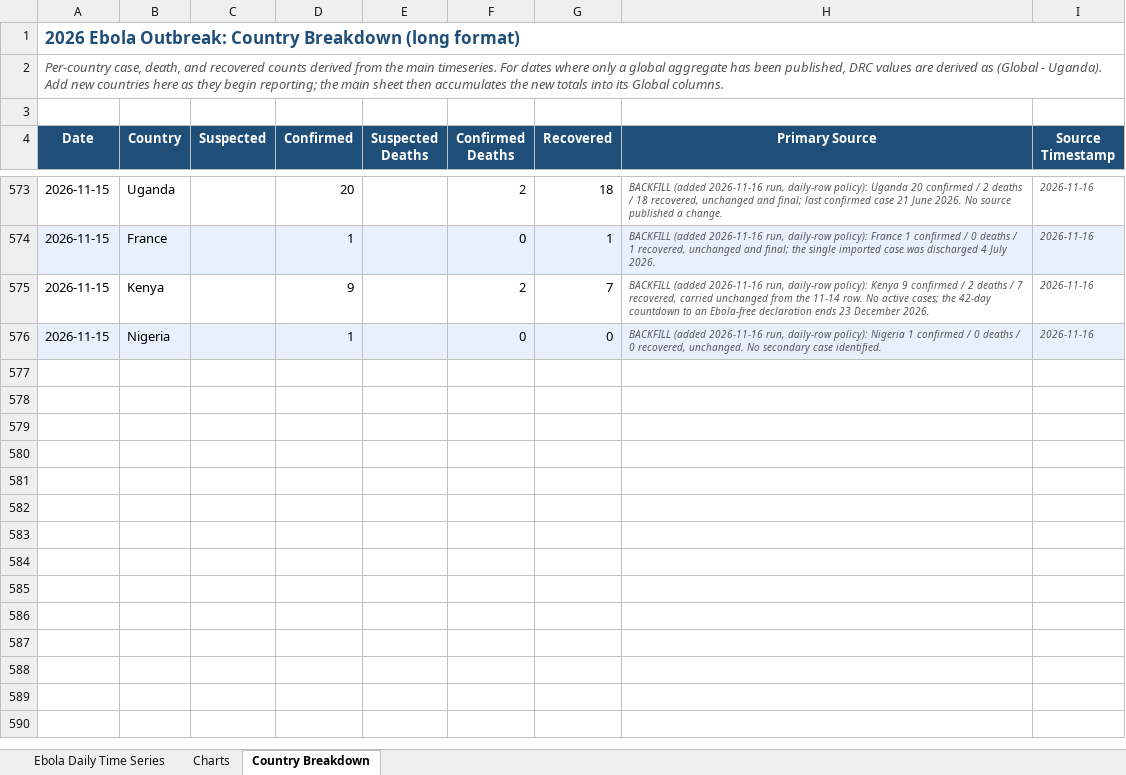
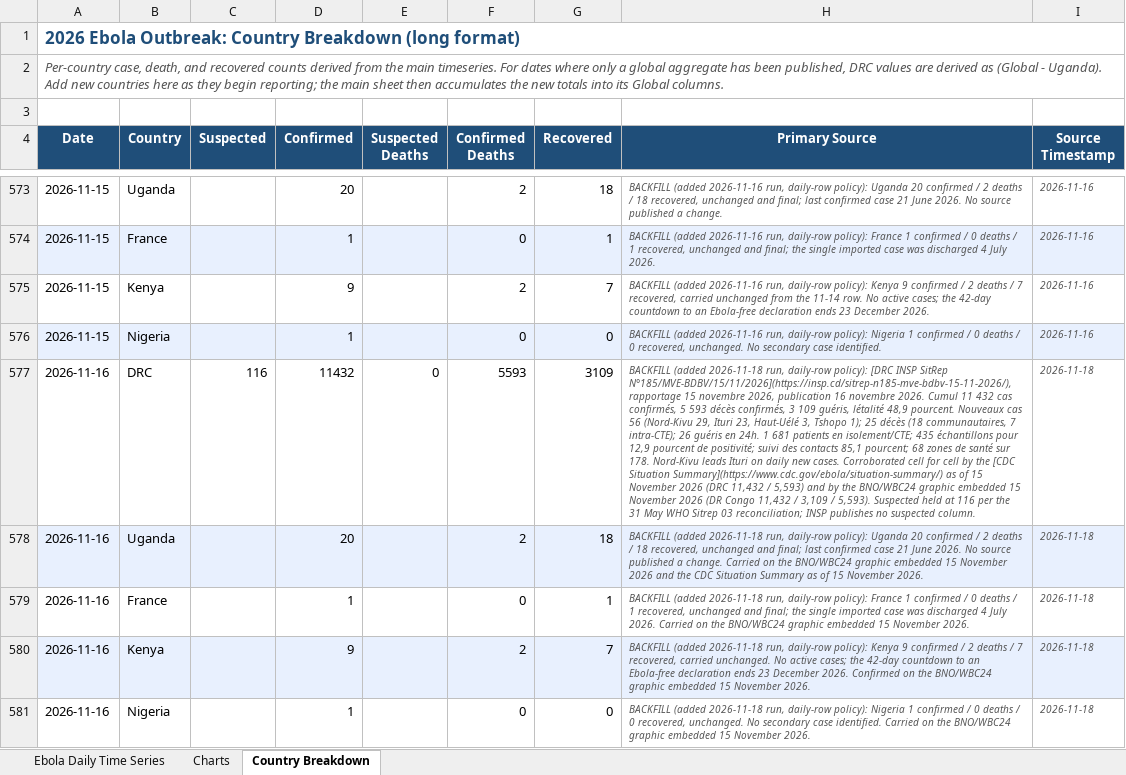
Before and after one commit to webbegole/ebola-bundibugyo-tracker-2026, an Excel workbook: outputs/ebola_timeseries.xlsx, sheet Country Breakdown, drawn as a sheet; only a part is shown, gaps mark what is left out; values as stored, in another font and other column widths than the file's, no borders; the diff covers the shown part only; the diff names each change by its address in the sheet, - before the commit and + after, or states it on an @@ line.

Commit message:
Daily update 2026-11-18: SitReps 185 and 186 close both gaps; 11-16 at 11,463 / 5,597 / 3,135 and 11-17 at 11,535 / 5,634 / 3,168; third IHR Emergency Committee meets Nov 17 with determination pending; 11-18 left as gap

```diff
--- a/outputs/ebola_timeseries.xlsx (sheet Country Breakdown)
+++ b/outputs/ebola_timeseries.xlsx (sheet Country Breakdown)
+row 577: 2026-11-16 | DRC | 116 | 11432 | 0 | 5593 | 3109 | BACKFILL (added 2026-11-18 run, daily-row policy): [DRC INSP SitRep N°185/MVE-BDBV/15/11/2026](https://insp.cd/sitrep-n185-mve-bdbv-15-11-2026/), rapportage 15 novembre 2026, publication 16 novembre 2026. Cumul 11 432 cas confirmés, 5 593 décès confirmés, 3 109 guéris, létalité 48,9 pourcent. Nouveaux cas 56 (Nord-Kivu 29, Ituri 23, Haut-Uélé 3, Tshopo 1); 25 décès (18 communautaires, 7 intra-CTE); 26 guéris en 24h. 1 681 patients en isolement/CTE; 435 échantillons pour 12,9 pourcent de positivité; suivi des contacts 85,1 pourcent; 68 zones de santé sur 178. Nord-Kivu leads Ituri on daily new cases. Corroborated cell for cell by the [CDC Situation Summary](https://www.cdc.gov/ebola/situation-summary/) as of 15 November 2026 (DRC 11,432 / 5,593) and by the BNO/WBC24 graphic embedded 15 November 2026 (DR Congo 11,432 / 3,109 / 5,593). Suspected held at 116 per the 31 May WHO Sitrep 03 reconciliation; INSP publishes no suspected column. | 2026-11-18
+row 578: 2026-11-16 | Uganda |  | 20 |  | 2 | 18 | BACKFILL (added 2026-11-18 run, daily-row policy): Uganda 20 confirmed / 2 deaths / 18 recovered, unchanged and final; last confirmed case 21 June 2026. No source published a change. Carried on the BNO/WBC24 graphic embedded 15 November 2026 and the CDC Situation Summary as of 15 November 2026. | 2026-11-18
+row 579: 2026-11-16 | France |  | 1 |  | 0 | 1 | BACKFILL (added 2026-11-18 run, daily-row policy): France 1 confirmed / 0 deaths / 1 recovered, unchanged and final; the single imported case was discharged 4 July 2026. Carried on the BNO/WBC24 graphic embedded 15 November 2026. | 2026-11-18
+row 580: 2026-11-16 | Kenya |  | 9 |  | 2 | 7 | BACKFILL (added 2026-11-18 run, daily-row policy): Kenya 9 confirmed / 2 deaths / 7 recovered, carried unchanged. No active cases; the 42-day countdown to an Ebola-free declaration ends 23 December 2026. Confirmed on the BNO/WBC24 graphic embedded 15 November 2026. | 2026-11-18
+row 581: 2026-11-16 | Nigeria |  | 1 |  | 0 | 0 | BACKFILL (added 2026-11-18 run, daily-row policy): Nigeria 1 confirmed / 0 deaths / 0 recovered, unchanged. No secondary case identified. Carried on the BNO/WBC24 graphic embedded 15 November 2026. | 2026-11-18
```
Also changed, not shown: 5 added rows elsewhere in this sheet, sheet Charts, sheet Ebola Daily Time Series, 12 other files.
